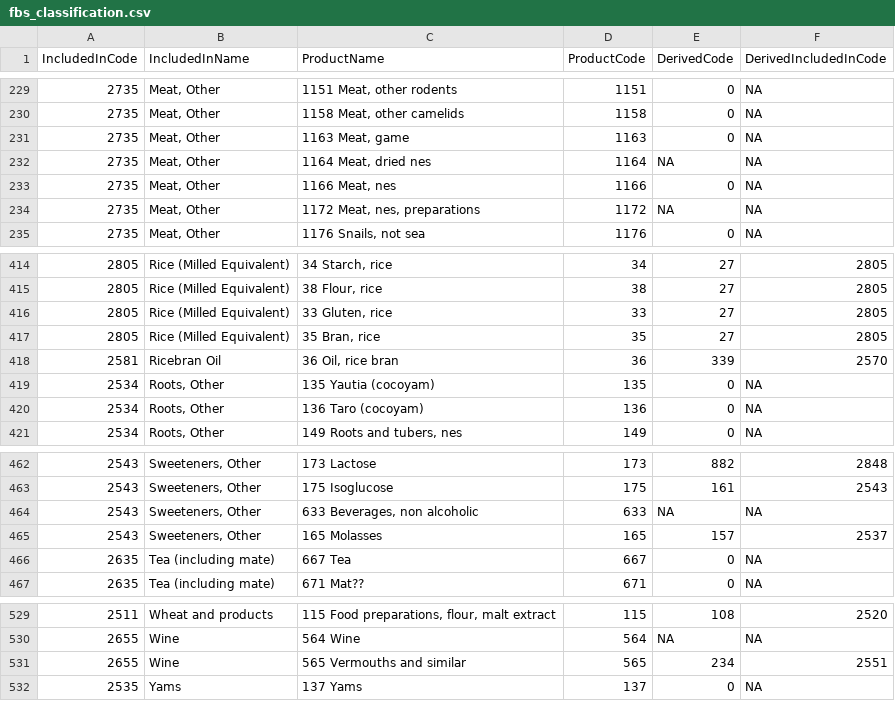
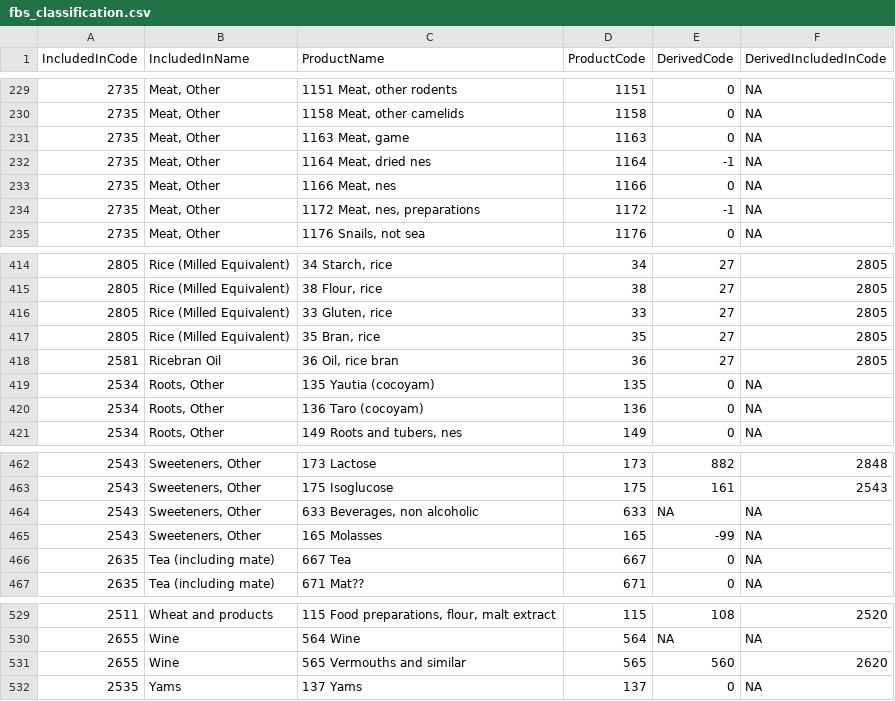
Before and after one commit to josephguillaume/faostat_fbs_relationships, a CSV file: fbs_classification.csv, drawn as a sheet; only a part is shown, gaps mark what is left out; the diff covers the shown part only.

```diff
--- a/fbs_classification.csv
+++ b/fbs_classification.csv
@@ -231,5 +231,5 @@
 "2735";"Meat, Other";"1163 Meat, game";1163;0;NA
-"2735";"Meat, Other";"1164 Meat, dried nes";1164;NA;NA
+"2735";"Meat, Other";"1164 Meat, dried nes";1164;-1;NA
 "2735";"Meat, Other";"1166 Meat, nes";1166;0;NA
-"2735";"Meat, Other";"1172 Meat, nes, preparations";1172;NA;NA
+"2735";"Meat, Other";"1172 Meat, nes, preparations";1172;-1;NA
 "2735";"Meat, Other";"1176 Snails, not sea";1176;0;NA
@@ -417,3 +417,3 @@
 "2805";"Rice (Milled Equivalent)";"35 Bran, rice";35;27;"2805"
-"2581";"Ricebran Oil";"36 Oil, rice bran";36;339;"2570"
+"2581";"Ricebran Oil";"36 Oil, rice bran";36;27;"2805"
 "2534";"Roots, Other";"135 Yautia (cocoyam)";135;0;NA
@@ -464,3 +464,3 @@
 "2543";"Sweeteners, Other";"633 Beverages, non alcoholic";633;NA;NA
-"2543";"Sweeteners, Other";"165 Molasses";165;157;"2537"
+"2543";"Sweeteners, Other";"165 Molasses";165;-99;NA
 "2635";"Tea (including mate)";"667 Tea";667;0;NA
@@ -530,3 +530,3 @@
 "2655";"Wine";"564 Wine";564;NA;NA
-"2655";"Wine";"565 Vermouths and similar";565;234;"2551"
+"2655";"Wine";"565 Vermouths and similar";565;560;"2620"
 "2535";"Yams";"137 Yams";137;0;NA
```
Also changed, not shown: 20 edited cells elsewhere in this file, derived_products.csv, fbs_processed.csv, 1 other file.
